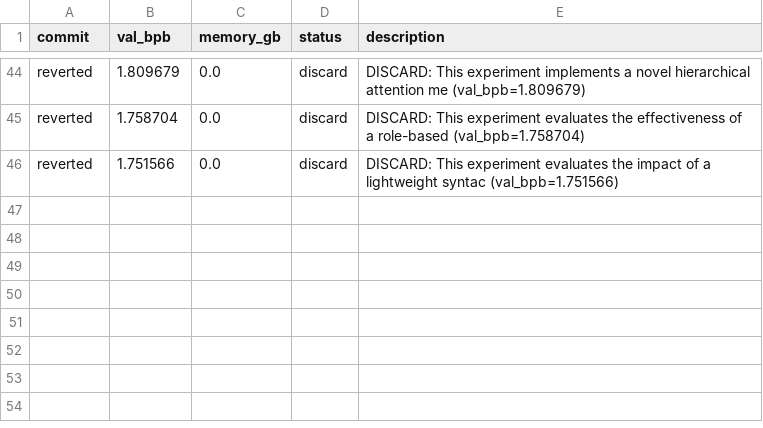
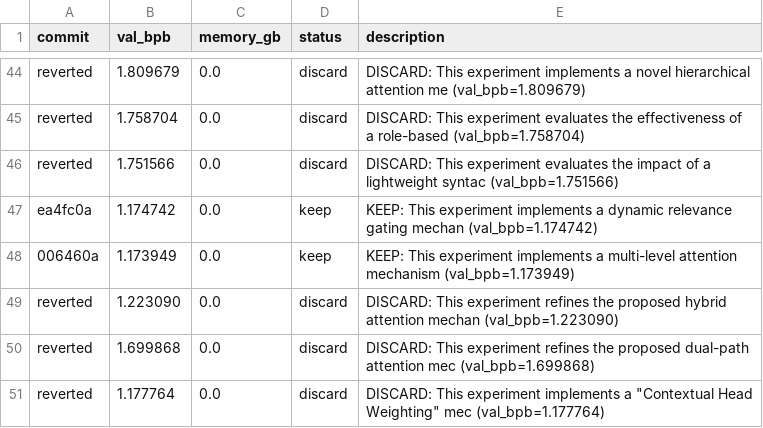
Before and after one commit to nhorto/rediscover, a TSV file: experiments/results.tsv, drawn as a sheet; only a part is shown, gaps mark what is left out; the diff names each change by its address in the sheet, - before the commit and + after, or states it on an @@ line.

```diff
--- a/experiments/results.tsv
+++ b/experiments/results.tsv
+row 47: ea4fc0a | 1.174742 | 0.0 | keep | KEEP: This experiment implements a dynamic relevance gating mechan (val_bpb=1.174742)
+row 48: 006460a | 1.173949 | 0.0 | keep | KEEP: This experiment implements a multi-level attention mechanism (val_bpb=1.173949)
+row 49: reverted | 1.223090 | 0.0 | discard | DISCARD: This experiment refines the proposed hybrid attention mechan (val_bpb=1.223090)
+row 50: reverted | 1.699868 | 0.0 | discard | DISCARD: This experiment refines the proposed dual-path attention mec (val_bpb=1.699868)
+row 51: reverted | 1.177764 | 0.0 | discard | DISCARD: This experiment implements a "Contextual Head Weighting" mec (val_bpb=1.177764)
```
Also changed, not shown: 1 other file.
